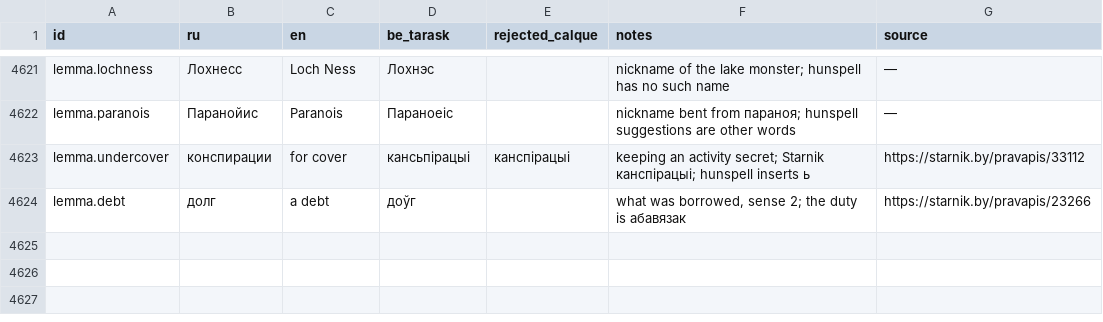
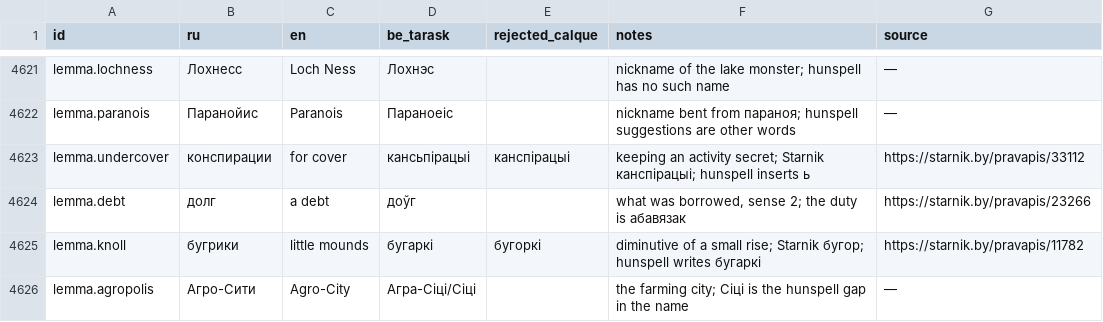
Before and after one commit to siarhei-zavadski/space-rangers-be-translation, a TSV file: TERMBASE.tsv, drawn as a sheet; only a part is shown, gaps mark what is left out.

```diff
--- a/TERMBASE.tsv
+++ b/TERMBASE.tsv
@@ -4624 +4624,3 @@ lemma.undercover	конспирации	for cover	кансьпірацыі	ка
 lemma.debt	долг	a debt	доўг		what was borrowed, sense 2; the duty is абавязак	https://starnik.by/pravapis/23266
+lemma.knoll	бугрики	little mounds	бугаркі	бугоркі	diminutive of a small rise; Starnik бугор; hunspell writes бугаркі	https://starnik.by/pravapis/11782
+lemma.agropolis	Агро-Сити	Agro-City	Агра-Сіці/Сіці		the farming city; Сіці is the hunspell gap in the name	—
```
Also changed, not shown: corpus/quests/Piratesnest.qmm.tsv.
